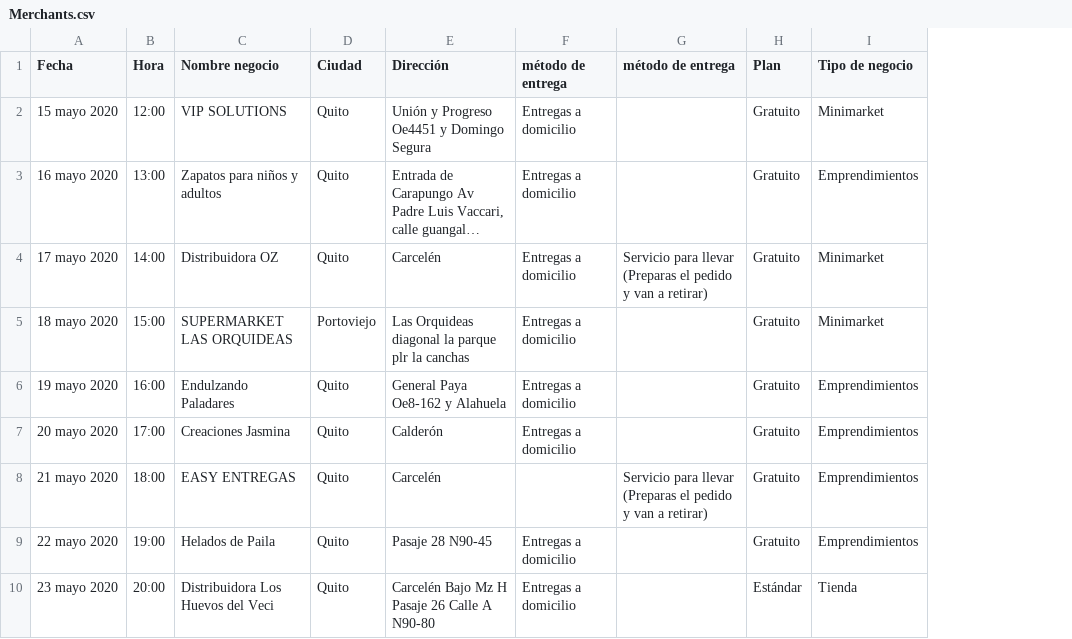
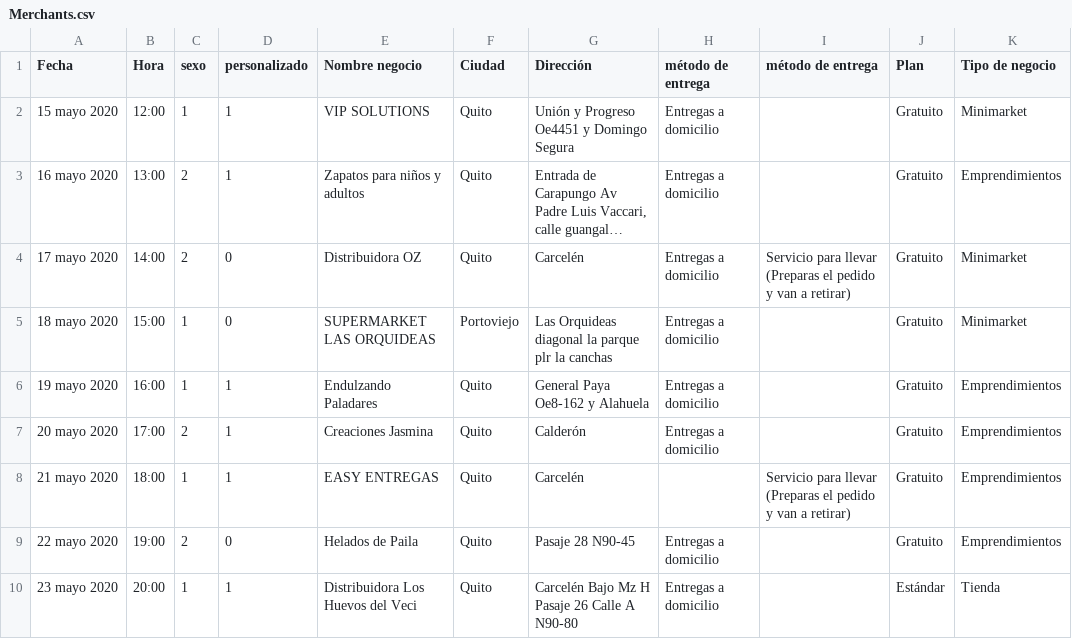
Before and after one commit to jonra1993/Data-Science-with-Python, a CSV file: Datasets/Merchants.csv, drawn as a sheet; only a part is shown; long unchanged cells end in …; the diff names each change by its address in the sheet, - before the commit and + after, or states it on an @@ line.

Commit message:
Update merchants database

```diff
--- a/Datasets/Merchants.csv
+++ b/Datasets/Merchants.csv
+column C (sexo), rows 2-10: 1 | 2 | 2 | 1 | 1 | 2 | 1 | 2 | 1
+column D (personalizado), rows 2-10: 1 | 1 | 0 | 0 | 1 | 1 | 1 | 0 | 1
```
Also changed, not shown: 1 other file.
